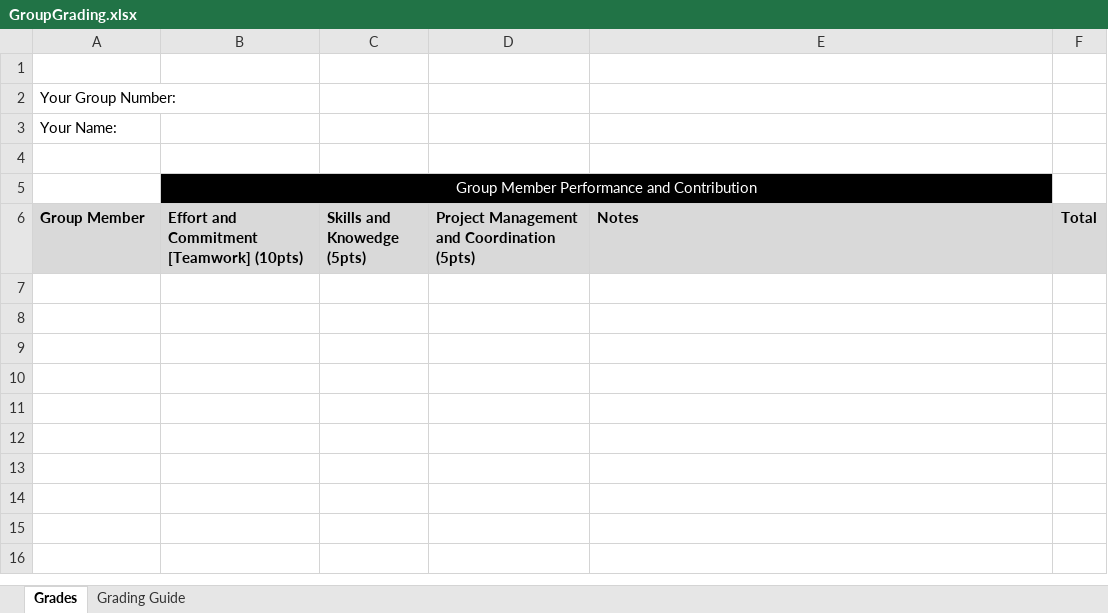
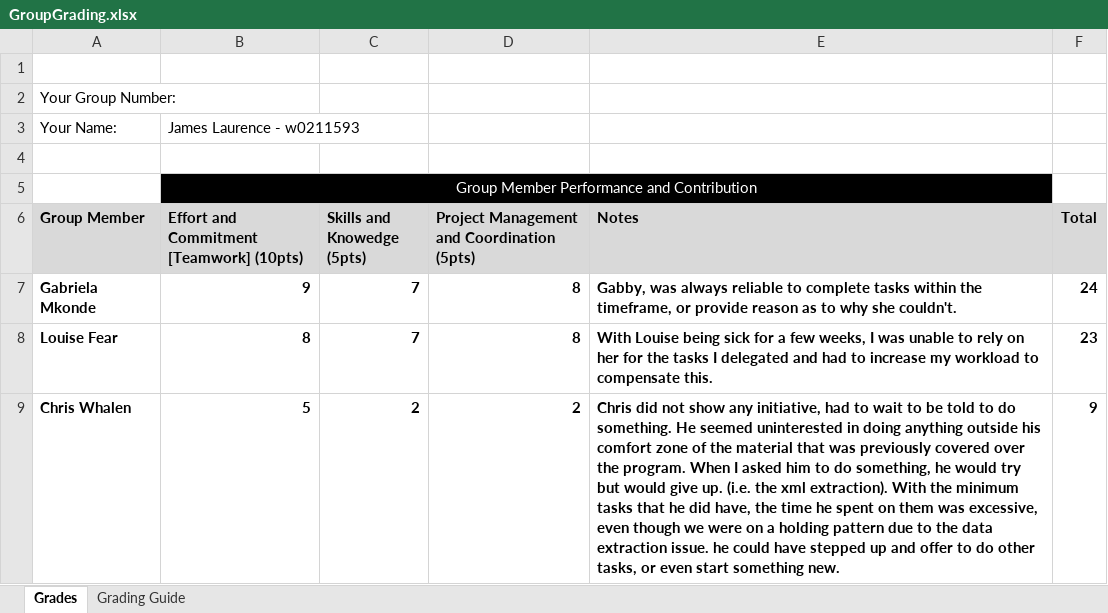
Before and after one commit to jameslaurence82/NSCC_Capstone_Project, an Excel workbook: FinalPresentation/GroupGrading.xlsx, sheet Grades, drawn as a sheet; values as stored, in another font and other column widths than the file's, no borders; ↵ is a line break in a cell; the diff names each change by its address in the sheet, - before the commit and + after, or states it on an @@ line.

```diff
--- a/FinalPresentation/GroupGrading.xlsx (sheet Grades)
+++ b/FinalPresentation/GroupGrading.xlsx (sheet Grades)
-B3: (empty)
+B3: James Laurence - w0211593
-B6: Effort and Commitment [Teamwork] (10pts)
+B6: Effort and Commitment ↵ [Teamwork] (10pts)
-C6: Skills and Knowedge (5pts)
+C6: Skills and ↵ Knowedge (5pts)
-D6: Project Management and Coordination (5pts)
+D6: Project Management ↵ and Coordination (5pts)
+row 7: Gabriela Mkonde | 9 | 7 | 8 | Gabby, was always reliable to complete tasks within the timeframe, or provide reason as to why she couldn't. | 24
+row 8: Louise Fear | 8 | 7 | 8 | With Louise being sick for a few weeks, I was unable to rely on her for the tasks I delegated and had to increase my workload to compensate this. | 23
+row 9: Chris Whalen | 5 | 2 | 2 | Chris did not show any initiative, had to wait to be told to do something. He seemed uninterested in doing anything outside his comfort zone of the material that was previously covered over the program. When I asked him to do something, he would try but would give up. (i.e. the xml extraction). With the minimum tasks that he did have, the time he spent on them was excessive, even though we were on a holding pattern due to the data extraction issue. he could have stepped up and offer to do other tasks, or even start something new. | 9
```
Also changed, not shown: 3 other files.
